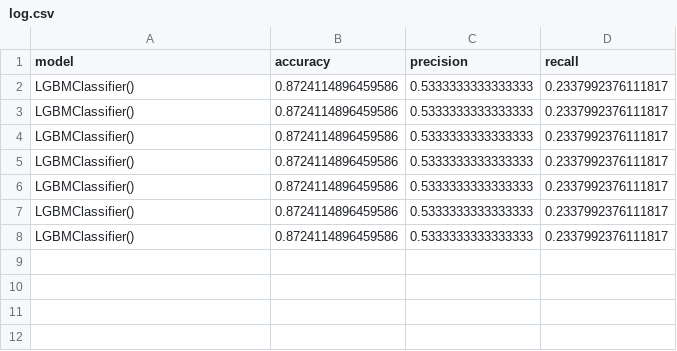
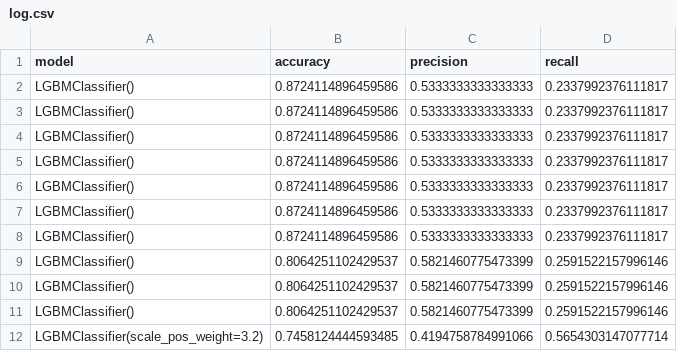
Before and after one commit to hjalmarheld/bcg_challenge, a CSV file: log.csv, drawn as a sheet.

Commit message:
Improvements model
Signed-off-by: Lea Chader <lea.chader@hec.edu>

```diff
--- a/log.csv
+++ b/log.csv
@@ -8 +8,5 @@ LGBMClassifier(),0.8724114896459586,0.5333333333333333,0.2337992376111817
 LGBMClassifier(),0.8724114896459586,0.5333333333333333,0.2337992376111817
+LGBMClassifier(),0.8064251102429537,0.5821460775473399,0.2591522157996146
+LGBMClassifier(),0.8064251102429537,0.5821460775473399,0.2591522157996146
+LGBMClassifier(),0.8064251102429537,0.5821460775473399,0.2591522157996146
+LGBMClassifier(scale_pos_weight=3.2),0.7458124444593485,0.4194758784991066,0.5654303147077714
```
Also changed, not shown: 2 other files.
